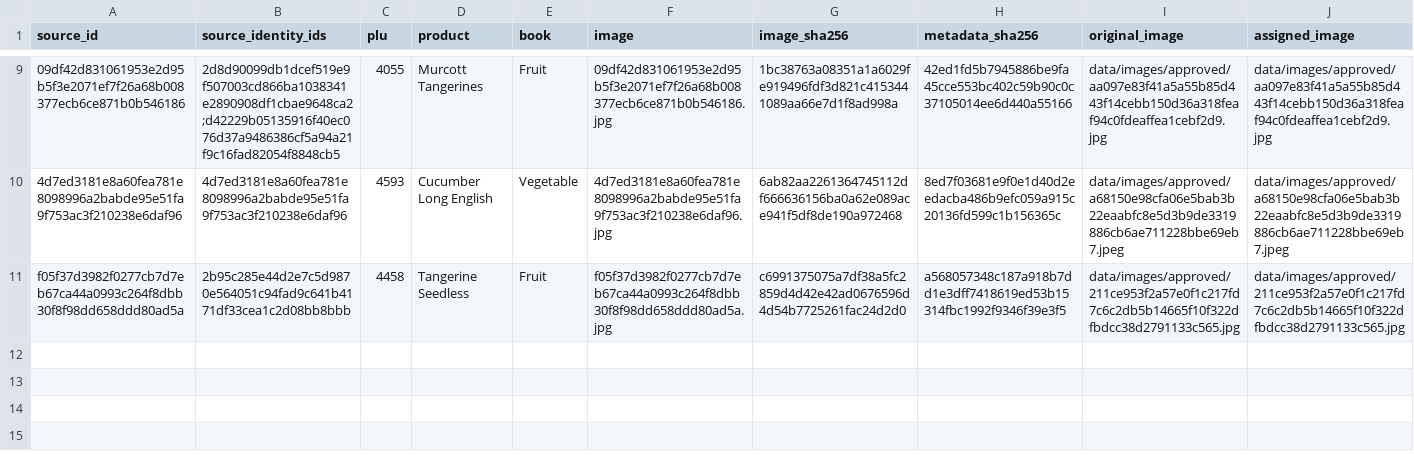
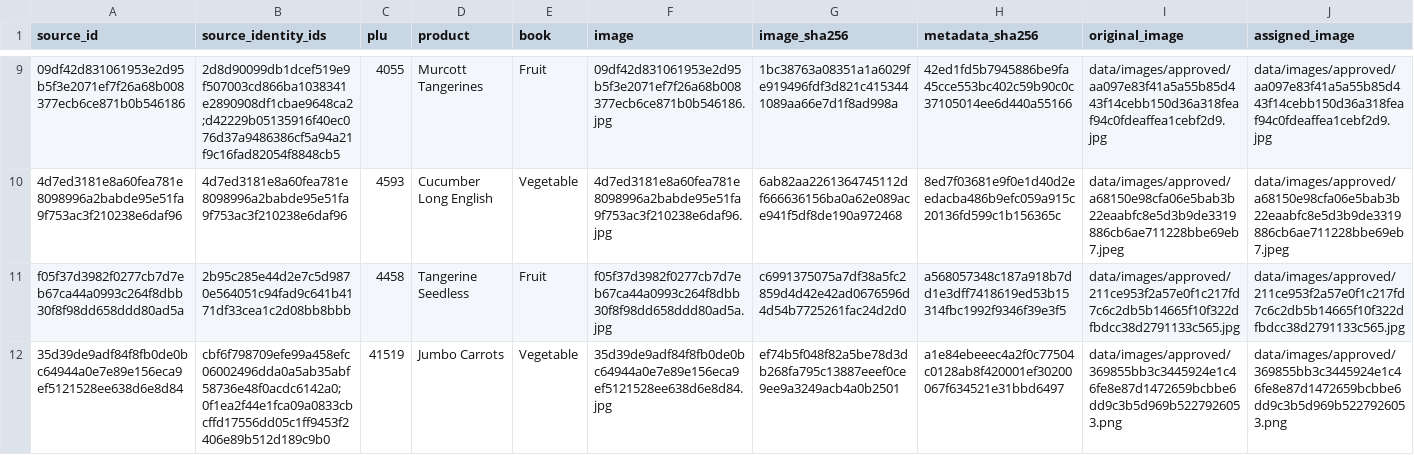
Before and after one commit to smokydastona/produce-plu-code-book, a CSV file: sources/image-library/IMAGE_LIBRARY.csv, drawn as a sheet; only a part is shown, gaps mark what is left out; rows hold the shown columns only; the diff names each change by its address in the sheet, - before the commit and + after, or states it on an @@ line.

```diff
--- a/sources/image-library/IMAGE_LIBRARY.csv
+++ b/sources/image-library/IMAGE_LIBRARY.csv
+row 12: 35d39de9adf84f8fb0de0bc64944a0e7e89e156eca9ef5121528ee638d6e8d84 | cbf6f798709efe99a458efc06002496dda0a5ab35abf58736e48f0acdc6142a0;0f1ea2f44e1fca09a0833cbcffd17556dd05c1ff9453f2406e89b512d189c9b0 | 41519 | Jumbo Carrots | Vegetable | 35d39de9adf84f8fb0de0bc64944a0e7e89e156eca9ef5121528ee638d6e8d84.jpg | ef74b5f048f82a5be78d3db268fa795c13887eeef0ce9ee9a3249acb4a0b2501 | a1e84ebeeec4a2f0c77504c0128ab8f420001ef30200067f634521e31bbd6497 | data/images/approved/369855bb3c3445924e1c46fe8e87d1472659bcbbe6dd9c3b5d969b5227926053.png | data/images/approved/369855bb3c3445924e1c46fe8e87d1472659bcbbe6dd9c3b5d969b5227926053.png
```
Also changed, not shown: 5 other files.
